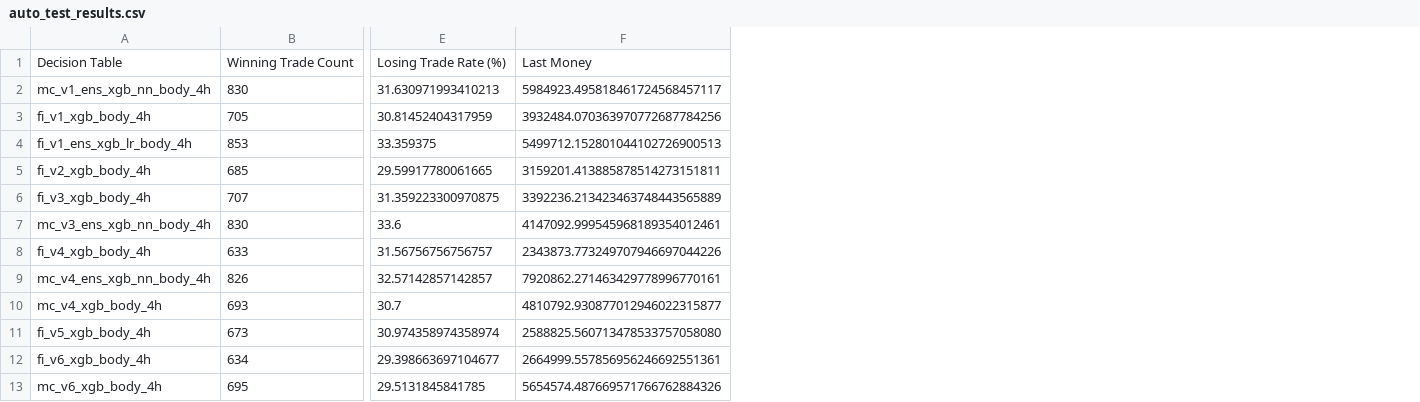
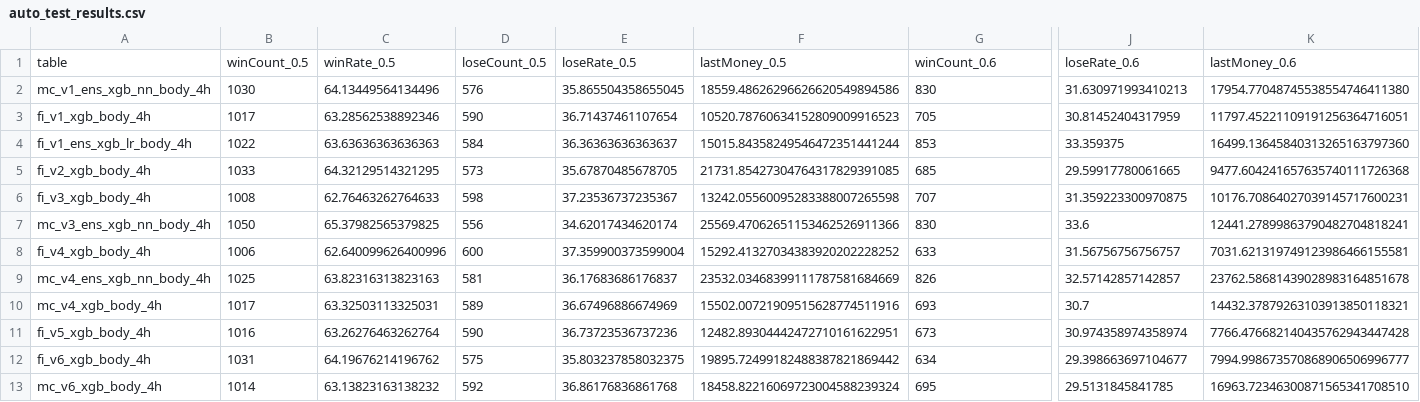
Before and after one commit to CatPawnD20/testAndAnalysys, a CSV file: auto_test_results.csv, drawn as a sheet; only a part is shown, gaps mark what is left out; removed rows and columns are numbered as before the commit, all else as after; rows hold the shown columns only; the diff names each change by its address in the sheet, - before the commit and + after, or states it on an @@ line.

```diff
--- a/auto_test_results.csv
+++ b/auto_test_results.csv
+column B, rows 2-13: 1030 | 1017 | 1022 | 1033 | 1008 | 1050 | 1006 | 1025 | 1017 | 1016 | 1031 | 1014
+column C, rows 2-13: 64.13449564134496 | 63.28562538892346 | 63.63636363636363 | 64.32129514321295 | 62.76463262764633 | 65.37982565379825 | 62.640099626400996 | 63.82316313823163 | 63.32503113325031 | 63.26276463262764 | 64.19676214196762 | 63.13823163138232
+column D, rows 2-13: 576 | 590 | 584 | 573 | 598 | 556 | 600 | 581 | 589 | 590 | 575 | 592
+column E, rows 2-13: 35.865504358655045 | 36.71437461107654 | 36.36363636363637 | 35.67870485678705 | 37.23536737235367 | 34.62017434620174 | 37.359900373599004 | 36.17683686176837 | 36.67496886674969 | 36.73723536737236 | 35.803237858032375 | 36.86176836861768
+column F, rows 2-13: 18559.48626296626620549894586 | 10520.78760634152809009916523 | 15015.84358249546472351441244 | 21731.85427304764317829391085 | 13242.05560095283388007265598 | 25569.47062651153462526911366 | 15292.41327034383920202228252 | 23532.03468399111787581684669 | 15502.00721909515628774511916 | 12482.89304442472710161622951 | 19895.72499182488387821869442 | 18458.82216069723004588239324
-column F, rows 2-13: 5984923.495818461724568457117 | 3932484.070363970772687784256 | 5499712.152801044102726900513 | 3159201.413885878514273151811 | 3392236.213423463748443565889 | 4147092.999545968189354012461 | 2343873.773249707946697044226 | 7920862.271463429778996770161 | 4810792.930877012946022315877 | 2588825.560713478533757058080 | 2664999.557856956246692551361 | 5654574.487669571766762884326
+column K, rows 2-13: 17954.77048745538554746411380 | 11797.45221109191256364716051 | 16499.13645840313265163797360 | 9477.604241657635740111726368 | 10176.70864027039145717600231 | 12441.27899863790482704818241 | 7031.621319749123986466155581 | 23762.58681439028983164851678 | 14432.37879263103913850118321 | 7766.476682140435762943447428 | 7994.998673570868906506996777 | 16963.72346300871565341708510
-row 1: Decision Table | Winning Trade Count | Losing Trade Rate (%) | Last Money
+row 1: table | winCount_0.5 | winRate_0.5 | loseCount_0.5 | loseRate_0.5 | lastMoney_0.5 | winCount_0.6 | loseRate_0.6 | lastMoney_0.6
```
Also changed, not shown: trade_list.csv, 6 other files.
